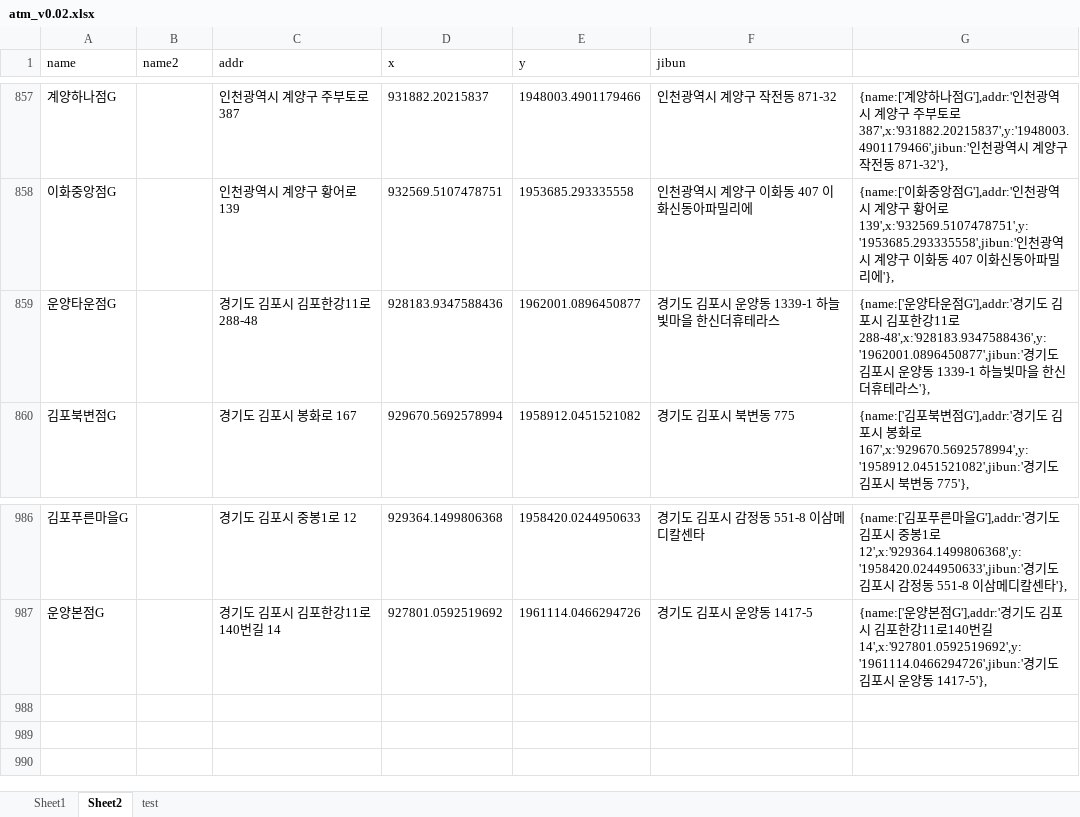
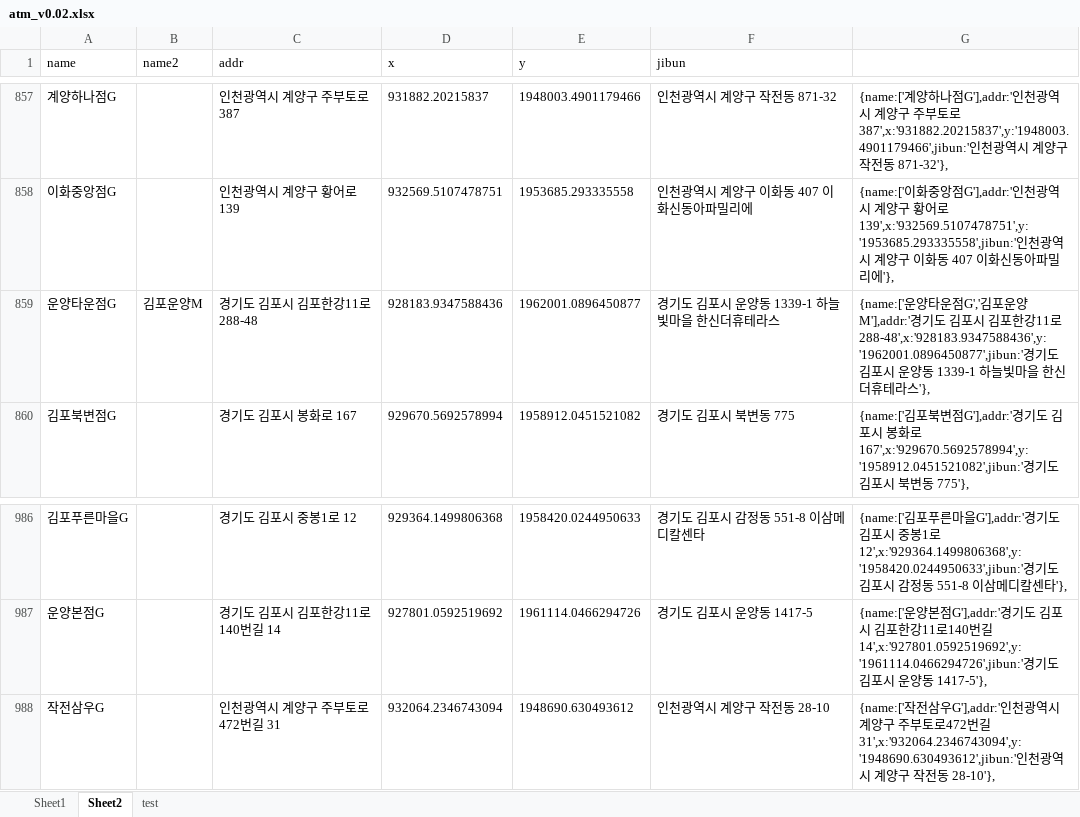
Before and after one commit to hyeokpark/atm, an Excel workbook: atm_v0.02.xlsx, sheet Sheet2, drawn as a sheet; only a part is shown, gaps mark what is left out; values as stored, in another font and other column widths than the file's, no borders; the diff names each change by its address in the sheet, - before the commit and + after, or states it on an @@ line.

```diff
--- a/atm_v0.02.xlsx (sheet Sheet2)
+++ b/atm_v0.02.xlsx (sheet Sheet2)
-B859 (name2): (empty)
+B859 (name2): 김포운양M
-G859: …운점G'],addr:'경기…
+G859: …운점G','김포운양M'],addr:'경기…
+row 988: 작전삼우G |  | 인천광역시 계양구 주부토로472번길 31 | 932064.2346743094 | 1948690.630493612 | 인천광역시 계양구 작전동 28-10 | {name:['작전삼우G'],addr:'인천광역시 계양구 주부토로472번길 31',x:'932064.2346743094',y:'1948690.630493612',jibun:'인천광역시 계양구 작전동 28-10'},
```
Also changed, not shown: 1 other file.
